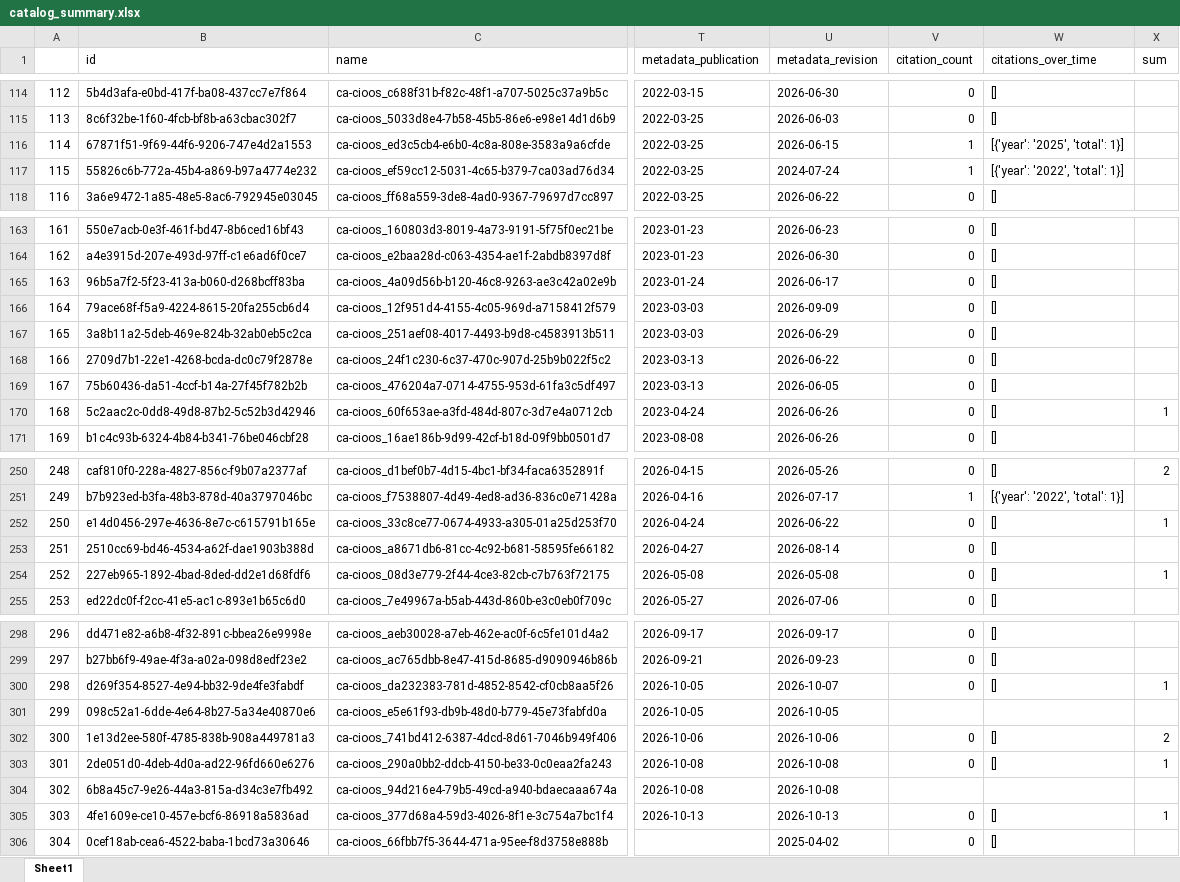
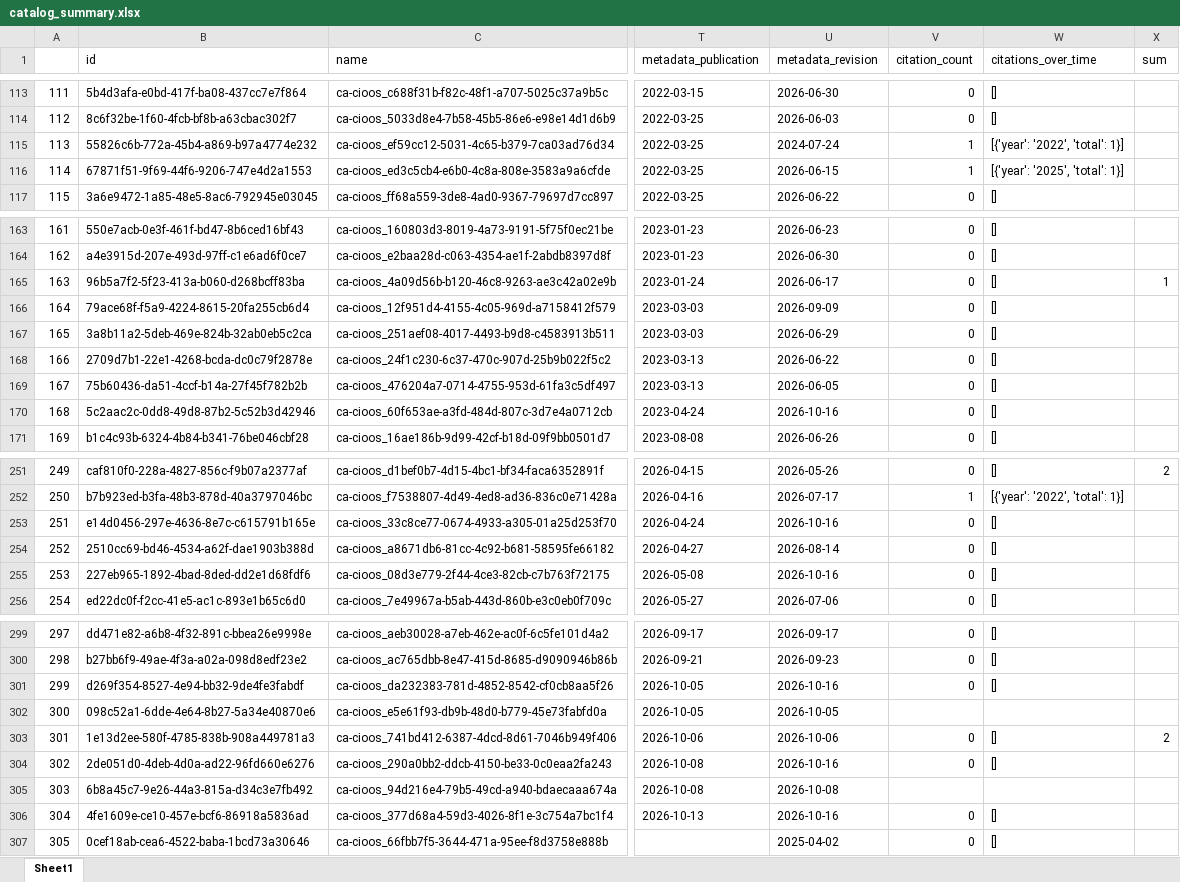
Before and after one commit to HakaiInstitute/hakai-ckan-records-checks, an Excel workbook: docs/catalog_summary.xlsx, sheet Sheet1, drawn as a sheet; only a part is shown, gaps mark what is left out; values as stored, in another font and other column widths than the file's, no borders; addresses are those after the commit; the diff covers the shown part only; the diff names each change by its address in the sheet, - before the commit and + after, or states it on an @@ line.

```diff
--- a/docs/catalog_summary.xlsx (sheet Sheet1)
+++ b/docs/catalog_summary.xlsx (sheet Sheet1)
@@ column A renumbered from row 33 down @@
@@ row 117 moved to row 115: 113 @@
-X165 (sum): (empty)
+X165 (sum): 1
-U170 (metadata_revision): 2026-06-26
+U170 (metadata_revision): 2026-10-16
-X170 (sum): 1
+X170 (sum): (empty)
-U253 (metadata_revision): 2026-06-22
+U253 (metadata_revision): 2026-10-16
-X253 (sum): 1
+X253 (sum): (empty)
-U255 (metadata_revision): 2026-05-08
+U255 (metadata_revision): 2026-10-16
-X255 (sum): 1
+X255 (sum): (empty)
-U301 (metadata_revision): 2026-10-07
+U301 (metadata_revision): 2026-10-16
-X301 (sum): 1
+X301 (sum): (empty)
-U304 (metadata_revision): 2026-10-08
+U304 (metadata_revision): 2026-10-16
-X304 (sum): 1
+X304 (sum): (empty)
-U306 (metadata_revision): 2026-10-13
+U306 (metadata_revision): 2026-10-16
-X306 (sum): 1
+X306 (sum): (empty)
```
Also changed, not shown: 3 added rows, 2 removed rows, 3 moved rows and 6 edited cells elsewhere in this sheet, docs/issues_list.xlsx, 16 other files.
